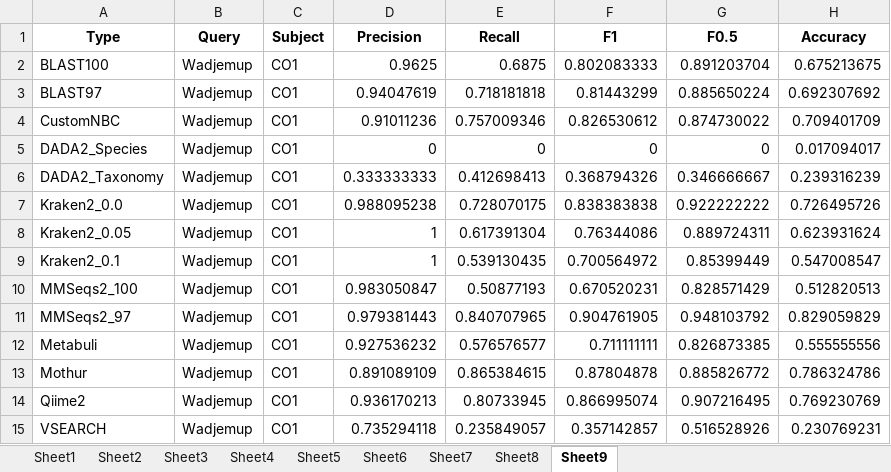
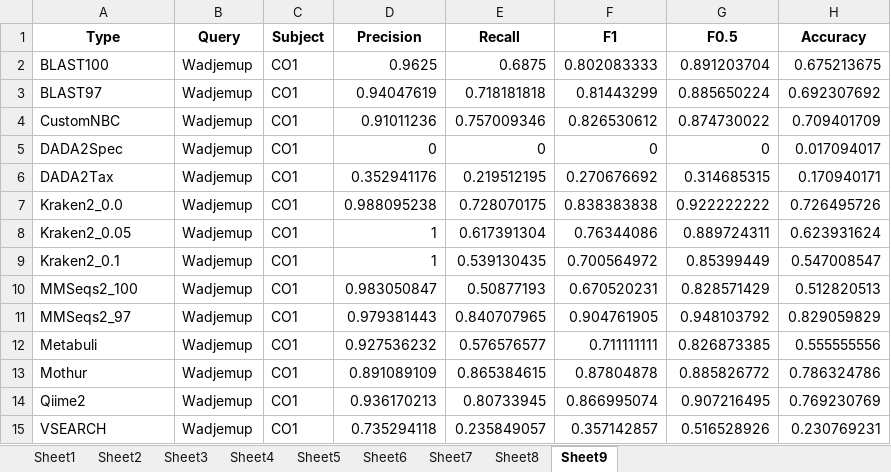
Before and after one commit to Computational-Biology-OceanOmics/OceanOmics-classifier-comparison, an Excel workbook: results/tables/All_F1_tables.xlsx, sheet Sheet9, drawn as a sheet; values as stored, in another font and other column widths than the file's, no borders; removed rows and columns are numbered as before the commit, all else as after; the diff names each change by its address in the sheet, - before the commit and + after, or states it on an @@ line.

```diff
--- a/results/tables/All_F1_tables.xlsx (sheet Sheet9)
+++ b/results/tables/All_F1_tables.xlsx (sheet Sheet9)
-A5 (Type): DADA2_Species
+A5 (Type): DADA2Spec
-row 6: DADA2_Taxonomy | Wadjemup | CO1 | 0.333333333 | 0.412698413 | 0.368794326 | 0.346666667 | 0.239316239
+row 6: DADA2Tax | Wadjemup | CO1 | 0.352941176 | 0.219512195 | 0.270676692 | 0.314685315 | 0.170940171
```
Also changed, not shown: sheet Sheet6, sheet Sheet4, sheet Sheet8, sheet Sheet7, sheet Sheet2, sheet Sheet1, 2 more sheets, results/tables/Big_species_table.xlsx, results/tables/Counted_correctness.xlsx, 24 other files.
